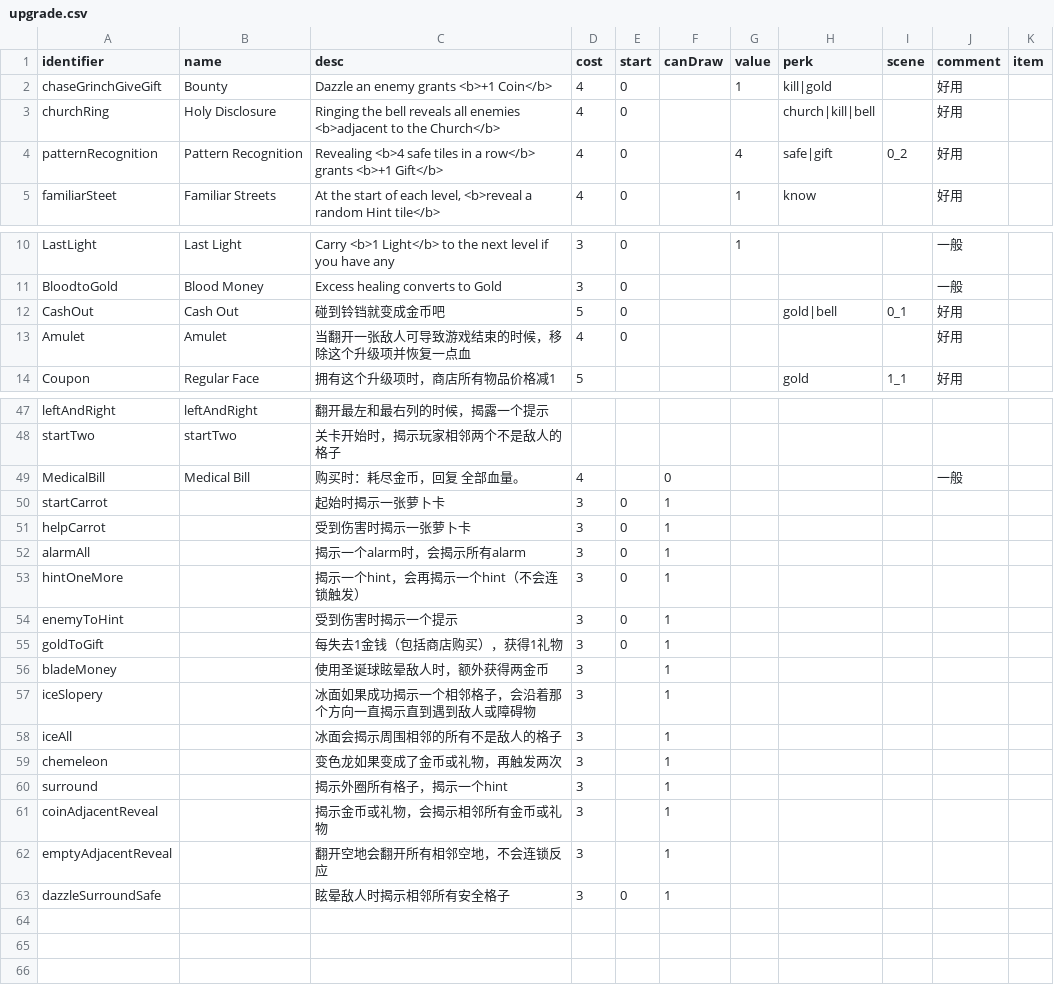
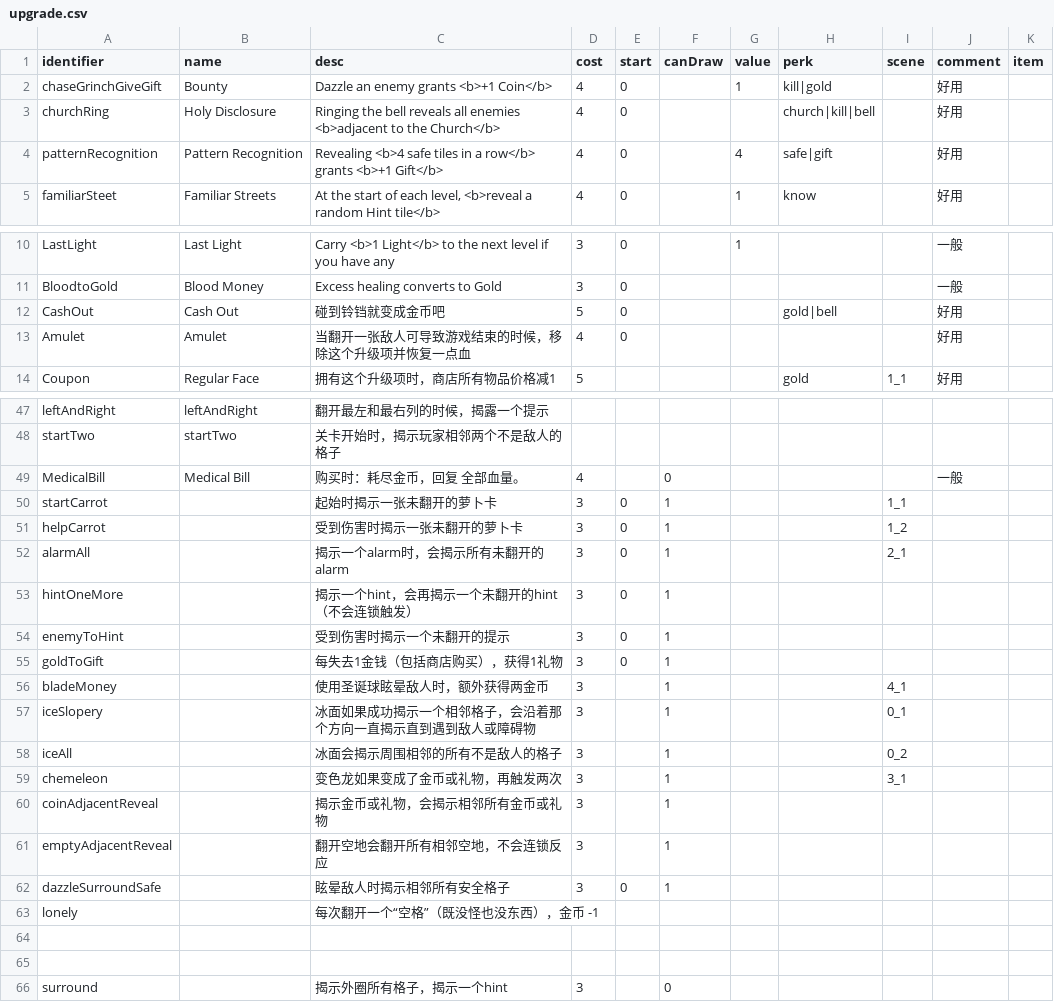
Before and after one commit to shshwdr/christmasLightRing, a CSV file: Assets/Resources/csv/upgrade.csv, drawn as a sheet; only a part is shown, gaps mark what is left out.

```diff
--- a/Assets/Resources/csv/upgrade.csv
+++ b/Assets/Resources/csv/upgrade.csv
@@ -3,3 +3,3 @@ chaseGrinchGiveGift,Bounty,Dazzle an enemy grants <b>+1 Coin</b>,4,0,,1,kill|gol
 churchRing,Holy Disclosure,Ringing the bell reveals all enemies <b>adjacent to the Church</b>,4,0,,,church|kill|bell,,好用,
-patternRecognition,Pattern Recognition,Revealing <b>4 safe tiles in a row</b> grants <b>+1 Gift</b>,4,0,,4,safe|gift,0_2,好用,
+patternRecognition,Pattern Recognition,Revealing <b>4 safe tiles in a row</b> grants <b>+1 Gift</b>,4,0,,4,safe|gift,,好用,
 familiarSteet,Familiar Streets,"At the start of each level, <b>reveal a random Hint tile</b>",4,0,,1,know,,好用,
@@ -11,3 +11,3 @@ LastLight,Last Light,Carry <b>1 Light</b> to the next level if you have any,3,0,
 BloodtoGold,Blood Money,Excess healing converts to Gold,3,0,,,,,一般,
-CashOut,Cash Out,碰到铃铛就变成金币吧,5,0,,,gold|bell,0_1,好用,
+CashOut,Cash Out,碰到铃铛就变成金币吧,5,0,,,gold|bell,,好用,
 Amulet,Amulet,当翻开一张敌人可导致游戏结束的时候，移除这个升级项并恢复一点血,4,0,,,,,好用,
@@ -49,13 +49,12 @@ startTwo,startTwo,关卡开始时，揭示玩家相邻两个不是敌人的格
 MedicalBill,Medical Bill,购买时：耗尽金币，回复 全部血量。,4,,0,,,,一般,
-startCarrot,,起始时揭示一张萝卜卡,3,0,1,,,,,
-helpCarrot,,受到伤害时揭示一张萝卜卡,3,0,1,,,,,
-alarmAll,,揭示一个alarm时，会揭示所有alarm,3,0,1,,,,,
-hintOneMore,,揭示一个hint，会再揭示一个hint（不会连锁触发）,3,0,1,,,,,
-enemyToHint,,受到伤害时揭示一个提示,3,0,1,,,,,
+startCarrot,,起始时揭示一张未翻开的萝卜卡,3,0,1,,,1_1,,
+helpCarrot,,受到伤害时揭示一张未翻开的萝卜卡,3,0,1,,,1_2,,
+alarmAll,,揭示一个alarm时，会揭示所有未翻开的alarm,3,0,1,,,2_1,,
+hintOneMore,,揭示一个hint，会再揭示一个未翻开的hint（不会连锁触发）,3,0,1,,,,,
+enemyToHint,,受到伤害时揭示一个未翻开的提示,3,0,1,,,,,
 goldToGift,,每失去1金钱（包括商店购买），获得1礼物,3,0,1,,,,,
-bladeMoney,,使用圣诞球眩晕敌人时，额外获得两金币,3,,1,,,,,
-iceSlopery,,冰面如果成功揭示一个相邻格子，会沿着那个方向一直揭示直到遇到敌人或障碍物,3,,1,,,,,
-iceAll,,冰面会揭示周围相邻的所有不是敌人的格子,3,,1,,,,,
-chemeleon,,变色龙如果变成了金币或礼物，再触发两次,3,,1,,,,,
-surround,,揭示外圈所有格子，揭示一个hint,3,,1,,,,,
+bladeMoney,,使用圣诞球眩晕敌人时，额外获得两金币,3,,1,,,4_1,,
+iceSlopery,,冰面如果成功揭示一个相邻格子，会沿着那个方向一直揭示直到遇到敌人或障碍物,3,,1,,,0_1,,
+iceAll,,冰面会揭示周围相邻的所有不是敌人的格子,3,,1,,,0_2,,
+chemeleon,,变色龙如果变成了金币或礼物，再触发两次,3,,1,,,3_1,,
 coinAdjacentReveal,,揭示金币或礼物，会揭示相邻所有金币或礼物,3,,1,,,,,
@@ -63 +62,5 @@ emptyAdjacentReveal,,翻开空地会翻开所有相邻空地，不会连锁反
 dazzleSurroundSafe,,眩晕敌人时揭示相邻所有安全格子,3,0,1,,,,,
+lonely,,每次翻开一个“空格”（既没怪也没东西），金币 -1,,,,,,,,
+,,,,,,,,,,
+,,,,,,,,,,
+surround,,揭示外圈所有格子，揭示一个hint,3,,0,,,,,
```
Also changed, not shown: Assets/Resources/csv/card.csv, Assets/Resources/csv/level.csv, 1 other file.
